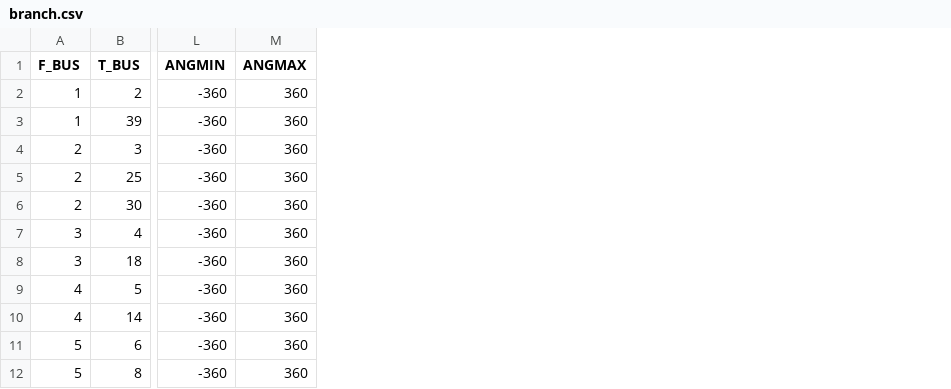
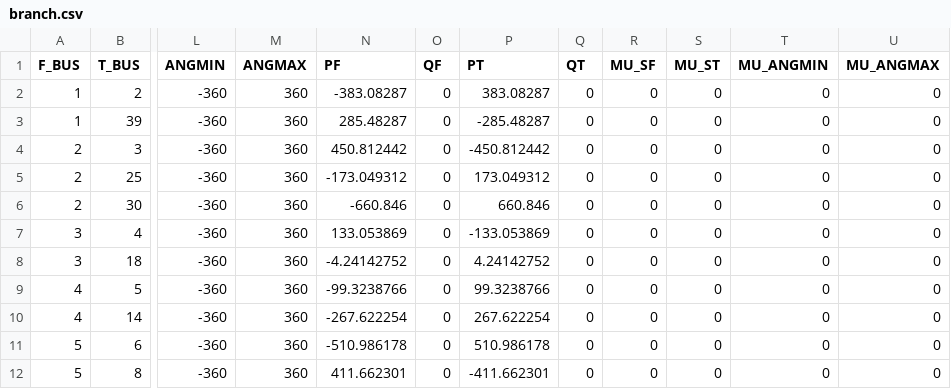
Before and after one commit to caseformat/new_england, a CSV file: branch.csv, drawn as a sheet; only a part is shown, gaps mark what is left out; the diff names each change by its address in the sheet, - before the commit and + after, or states it on an @@ line.

```diff
--- a/branch.csv
+++ b/branch.csv
+column N (PF), rows 2-12: -383.08287 | 285.48287 | 450.812442 | -173.049312 | -660.846 | 133.053869 | -4.24142752 | -99.3238766 | -267.622254 | -510.986178 | 411.662301
+column O (QF), rows 2-12: all 0
+column P (PT), rows 2-12: 383.08287 | -285.48287 | -450.812442 | 173.049312 | 660.846 | -133.053869 | 4.24142752 | 99.3238766 | 267.622254 | 510.986178 | -411.662301
+column Q (QT), rows 2-12: all 0
+column R (MU_SF), rows 2-12: all 0
+column S (MU_ST), rows 2-12: all 0
+column T (MU_ANGMIN), rows 2-12: all 0
+column U (MU_ANGMAX), rows 2-12: all 0
```
Also changed, not shown: bus.csv, gen.csv.
